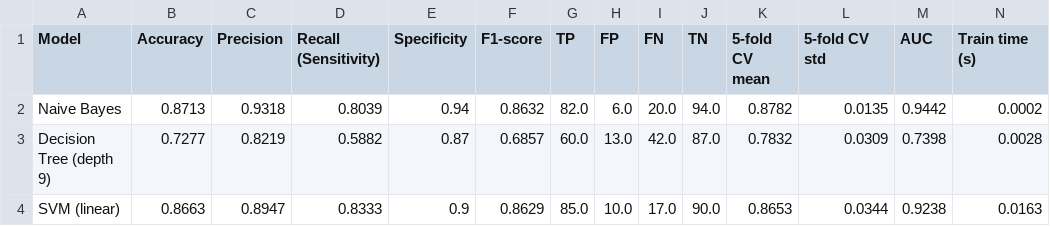
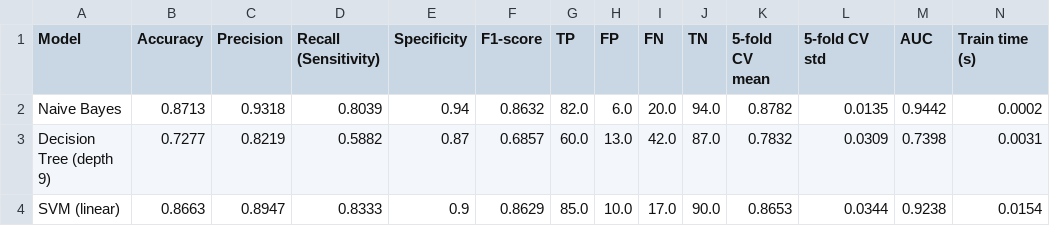
Before and after one commit to Rk-Thakur/AdvanceDataMiningFinalProject, a CSV file: results/tables/model_comparison.csv, drawn as a sheet.

```diff
--- a/results/tables/model_comparison.csv
+++ b/results/tables/model_comparison.csv
@@ -2,3 +2,3 @@ Model,Accuracy,Precision,Recall (Sensitivity),Specificity,F1-score,TP,FP,FN,TN,5
 Naive Bayes,0.8713,0.9318,0.8039,0.94,0.8632,82.0,6.0,20.0,94.0,0.8782,0.0135,0.9442,0.0002
-Decision Tree (depth 9),0.7277,0.8219,0.5882,0.87,0.6857,60.0,13.0,42.0,87.0,0.7832,0.0309,0.7398,0.0028
-SVM (linear),0.8663,0.8947,0.8333,0.9,0.8629,85.0,10.0,17.0,90.0,0.8653,0.0344,0.9238,0.0163
+Decision Tree (depth 9),0.7277,0.8219,0.5882,0.87,0.6857,60.0,13.0,42.0,87.0,0.7832,0.0309,0.7398,0.0031
+SVM (linear),0.8663,0.8947,0.8333,0.9,0.8629,85.0,10.0,17.0,90.0,0.8653,0.0344,0.9238,0.0154
```
Also changed, not shown: results/tables/decision_tree_depths.csv, 1 other file.
